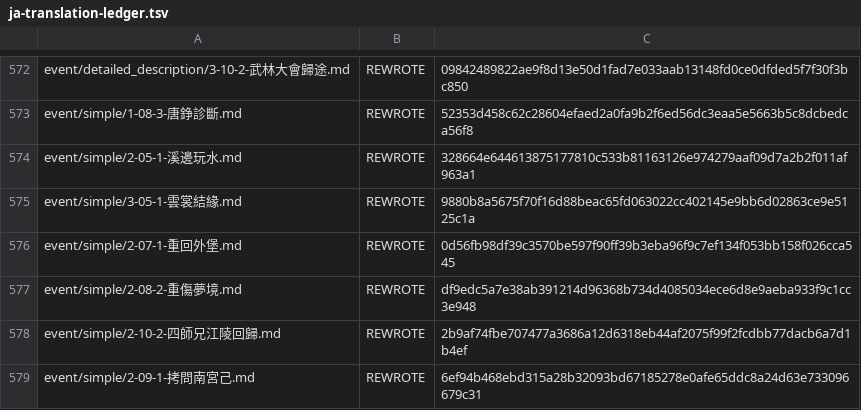
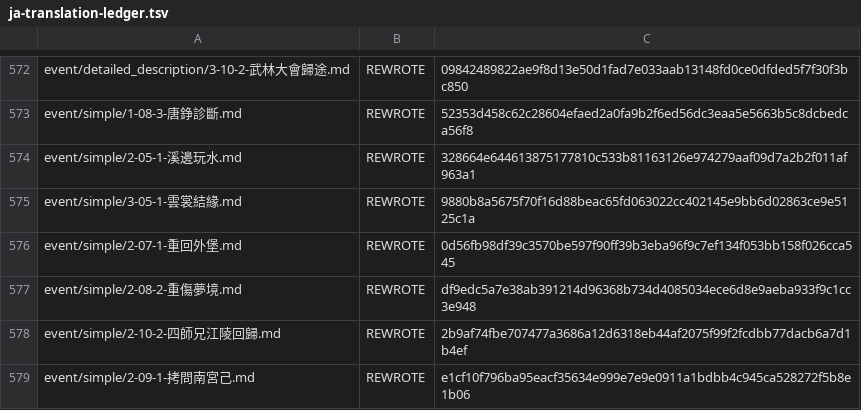
Before and after one commit to NEXTAltair/LoM-wiki, a TSV file: tools/ja-translation-ledger.tsv, drawn as a sheet; only a part is shown, gaps mark what is left out.

```diff
--- a/tools/ja-translation-ledger.tsv
+++ b/tools/ja-translation-ledger.tsv
@@ -578,2 +578,2 @@ event/simple/2-08-2-重傷夢境.md	REWROTE	df9edc5a7e38ab391214d96368b734d40850
 event/simple/2-10-2-四師兄江陵回歸.md	REWROTE	2b9af74fbe707477a3686a12d6318eb44af2075f99f2fcdbb77dacb6a7d1b4ef
-event/simple/2-09-1-拷問南宮己.md	REWROTE	6ef94b468ebd315a28b32093bd67185278e0afe65ddc8a24d63e733096679c31
+event/simple/2-09-1-拷問南宮己.md	REWROTE	e1cf10f796ba95eacf35634e999e7e9e0911a1bdbb4c945ca528272f5b8e1b06
```
Also changed, not shown: 1 other file.
